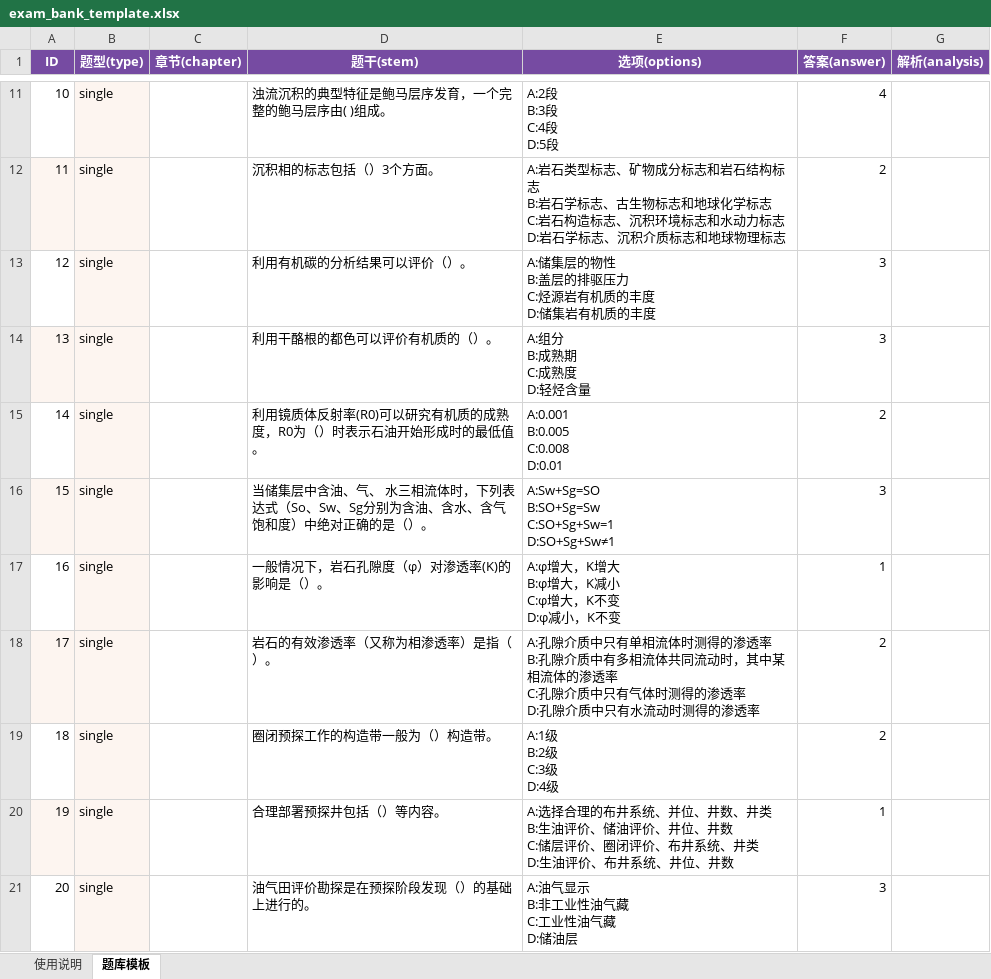
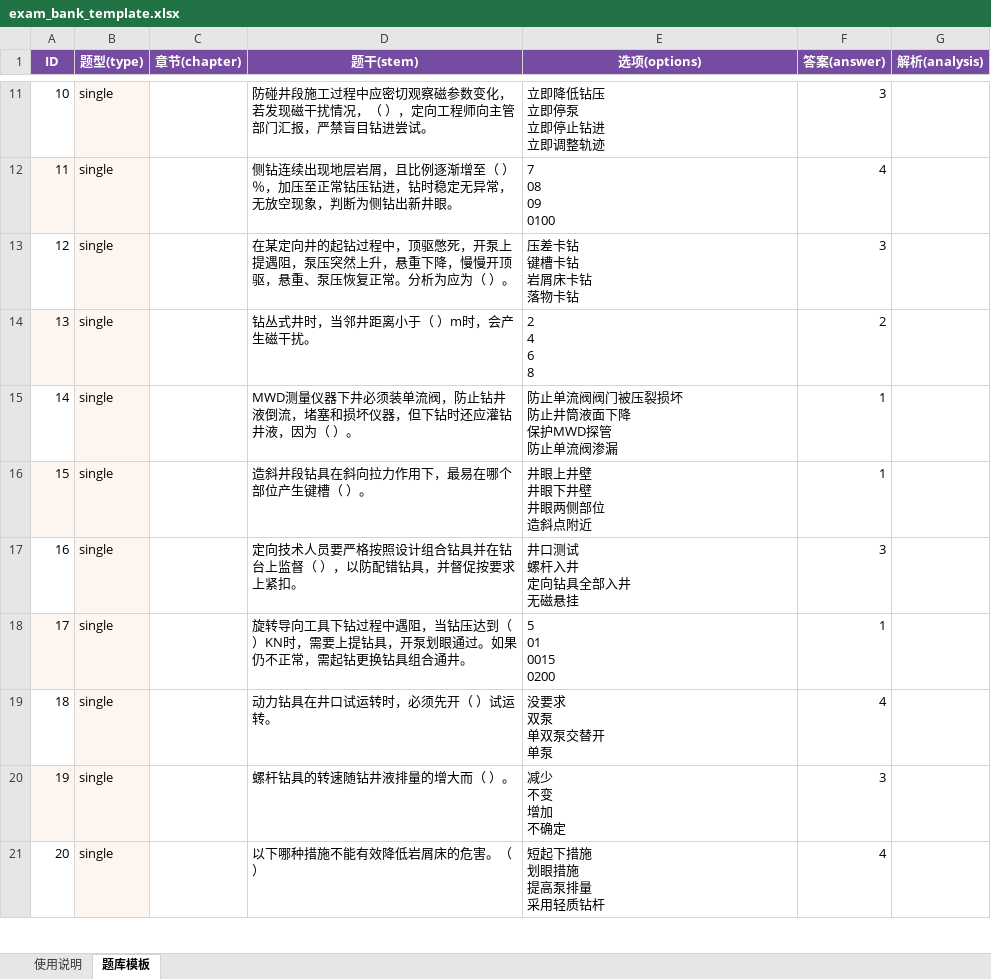
Before and after one commit to wangyx677/exam-app, an Excel workbook: exam_bank_template.xlsx, sheet 题库模板, drawn as a sheet; only a part is shown, gaps mark what is left out; values as stored, in another font and other column widths than the file's, no borders; conditional formats not drawn; ↵ is a line break in a cell; the diff covers the shown part only; the diff names each change by its address in the sheet, - before the commit and + after, or states it on an @@ line.

```diff
--- a/exam_bank_template.xlsx (sheet 题库模板)
+++ b/exam_bank_template.xlsx (sheet 题库模板)
-D11 (题干(stem)): 浊流沉积的典型特征是鲍马层序发育，一个完整的鲍马层序由( )组成。
+D11 (题干(stem)): 防碰井段施工过程中应密切观察磁参数变化，若发现磁干扰情况，（ ），定向工程师向主管部门汇报，严禁盲目钻进尝试。
-E11 (选项(options)): A:2段 ↵ B:3段 ↵ C:4段 ↵ D:5段
+E11 (选项(options)): 立即降低钻压 ↵ 立即停泵 ↵ 立即停止钻进 ↵ 立即调整轨迹
-F11 (答案(answer)): 4
+F11 (答案(answer)): 3
-D12 (题干(stem)): 沉积相的标志包括（）3个方面。
+D12 (题干(stem)): 侧钻连续出现地层岩屑，且比例逐渐增至（ ）％，加压至正常钻压钻进，钻时稳定无异常，无放空现象，判断为侧钻出新井眼。
-E12 (选项(options)): A:岩石类型标志、矿物成分标志和岩石结构标志 ↵ B:岩石学标志、古生物标志和地球化学标志 ↵ C:岩石构造标志、沉积环境标志和水动力标志 ↵ D:岩石学标志、沉积介质标志和地球物理标志
+E12 (选项(options)): 7 ↵ 08 ↵ 09 ↵ 0100
-F12 (答案(answer)): 2
+F12 (答案(answer)): 4
-D13 (题干(stem)): 利用有机碳的分析结果可以评价（）。
+D13 (题干(stem)): 在某定向井的起钻过程中，顶驱憋死，开泵上提遇阻，泵压突然上升，悬重下降，慢慢开顶驱，悬重、泵压恢复正常。分析为应为（ ）。
-E13 (选项(options)): A:储集层的物性 ↵ B:盖层的排驱压力 ↵ C:烃源岩有机质的丰度 ↵ D:储集岩有机质的丰度
+E13 (选项(options)): 压差卡钻 ↵ 键槽卡钻 ↵ 岩屑床卡钻 ↵ 落物卡钻
-D14 (题干(stem)): 利用干酪根的都色可以评价有机质的（）。
+D14 (题干(stem)): 钻丛式井时，当邻井距离小于（ ）m时，会产生磁干扰。
-E14 (选项(options)): A:组分 ↵ B:成熟期 ↵ C:成熟度 ↵ D:轻烃含量
+E14 (选项(options)): 2 ↵ 4 ↵ 6 ↵ 8
-F14 (答案(answer)): 3
+F14 (答案(answer)): 2
-D15 (题干(stem)): 利用镜质体反射率(R0)可以研究有机质的成熟度，R0为（）时表示石油开始形成时的最低值。
+D15 (题干(stem)): MWD测量仪器下井必须装单流阀，防止钻井液倒流，堵塞和损坏仪器，但下钻时还应灌钻井液，因为（ ）。
-E15 (选项(options)): A:0.001 ↵ B:0.005 ↵ C:0.008 ↵ D:0.01
+E15 (选项(options)): 防止单流阀阀门被压裂损坏 ↵ 防止井筒液面下降 ↵ 保护MWD探管 ↵ 防止单流阀渗漏
-F15 (答案(answer)): 2
+F15 (答案(answer)): 1
-D16 (题干(stem)): 当储集层中含油、气、 水三相流体时，下列表达式（So、Sw、Sg分别为含油、含水、含气饱和度）中绝对正确的是（）。
+D16 (题干(stem)): 造斜井段钻具在斜向拉力作用下，最易在哪个部位产生键槽（ ）。
-E16 (选项(options)): A:Sw+Sg=SO ↵ B:SO+Sg=Sw ↵ C:SO+Sg+Sw=1 ↵ D:SO+Sg+Sw≠1
+E16 (选项(options)): 井眼上井壁 ↵ 井眼下井壁 ↵ 井眼两侧部位 ↵ 造斜点附近
-F16 (答案(answer)): 3
+F16 (答案(answer)): 1
-D17 (题干(stem)): 一般情况下，岩石孔隙度（φ）对渗透率(K)的影响是（）。
+D17 (题干(stem)): 定向技术人员要严格按照设计组合钻具并在钻台上监督（ ），以防配错钻具，并督促按要求上紧扣。
-E17 (选项(options)): A:φ增大，K增大 ↵ B:φ增大，K减小 ↵ C:φ增大，K不变 ↵ D:φ减小，K不变
+E17 (选项(options)): 井口测试 ↵ 螺杆入井 ↵ 定向钻具全部入井 ↵ 无磁悬挂
-F17 (答案(answer)): 1
+F17 (答案(answer)): 3
-D18 (题干(stem)): 岩石的有效渗透率（又称为相渗透率）是指（）。
+D18 (题干(stem)): 旋转导向工具下钻过程中遇阻，当钻压达到（ ）KN时，需要上提钻具，开泵划眼通过。如果仍不正常，需起钻更换钻具组合通井。
-E18 (选项(options)): A:孔隙介质中只有单相流体时测得的渗透率 ↵ B:孔隙介质中有多相流体共同流动时，其中某相流体的渗透率 ↵ C:孔隙介质中只有气体时测得的渗透率 ↵ D:孔隙介质中只有水流动时测得的渗透率
+E18 (选项(options)): 5 ↵ 01 ↵ 0015 ↵ 0200
-F18 (答案(answer)): 2
+F18 (答案(answer)): 1
-D19 (题干(stem)): 圈闭预探工作的构造带一般为（）构造带。
+D19 (题干(stem)): 动力钻具在井口试运转时，必须先开（ ）试运转。
-E19 (选项(options)): A:1级 ↵ B:2级 ↵ C:3级 ↵ D:4级
+E19 (选项(options)): 没要求 ↵ 双泵 ↵ 单双泵交替开 ↵ 单泵
-F19 (答案(answer)): 2
+F19 (答案(answer)): 4
-D20 (题干(stem)): 合理部署预探井包括（）等内容。
+D20 (题干(stem)): 螺杆钻具的转速随钻井液排量的增大而（ ）。
-E20 (选项(options)): A:选择合理的布井系统、并位、井数、井类 ↵ B:生油评价、储油评价、井位、井数 ↵ C:储层评价、圈闭评价、布井系统、井类 ↵ D:生油评价、布井系统、井位、井数
+E20 (选项(options)): 减少 ↵ 不变 ↵ 增加 ↵ 不确定
-F20 (答案(answer)): 1
+F20 (答案(answer)): 3
-D21 (题干(stem)): 油气田评价勘探是在预探阶段发现（）的基础上进行的。
+D21 (题干(stem)): 以下哪种措施不能有效降低岩屑床的危害。（ ）
-E21 (选项(options)): A:油气显示 ↵ B:非工业性油气藏 ↵ C:工业性油气藏 ↵ D:储油层
+E21 (选项(options)): 短起下措施 ↵ 划眼措施 ↵ 提高泵排量 ↵ 采用轻质钻杆
-F21 (答案(answer)): 3
+F21 (答案(answer)): 4
```
Also changed, not shown: 819 edited cells and cell formats elsewhere in this sheet.
